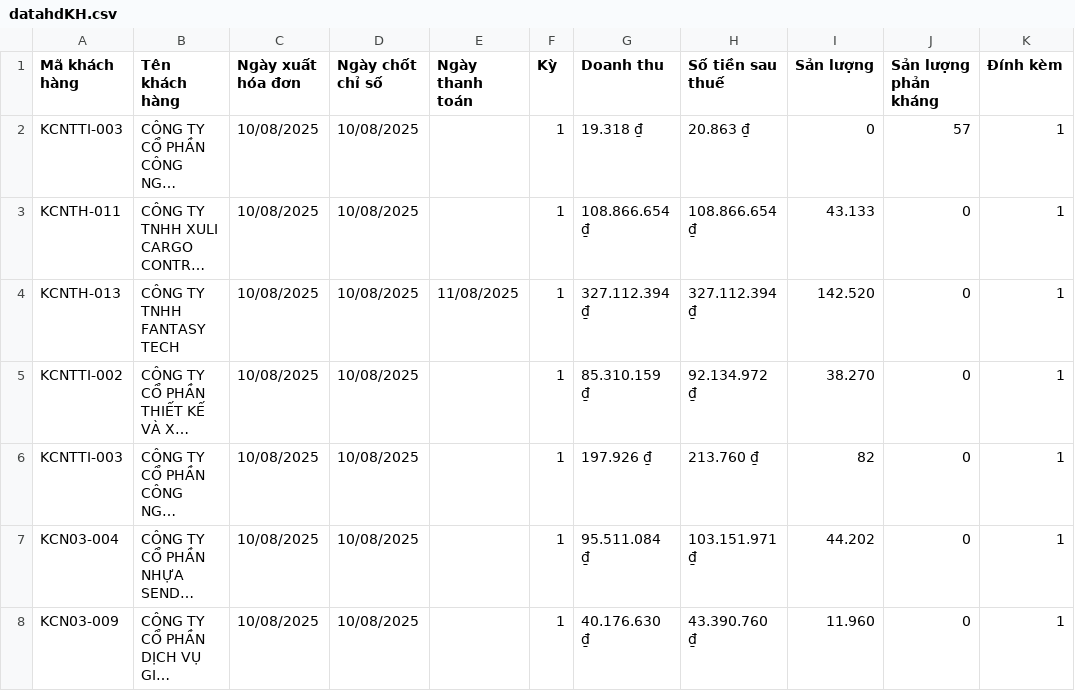
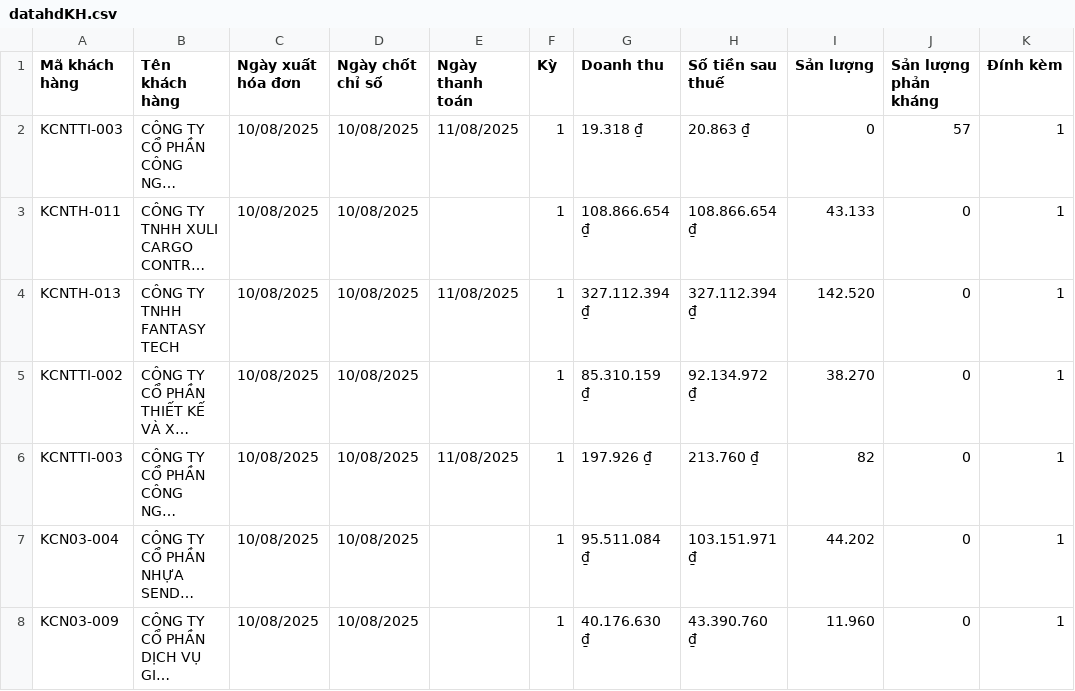
Before and after one commit to Gelex-Electric/GETC, a CSV file: assets/data/datahdKH.csv, drawn as a sheet; only a part is shown; long unchanged cells end in …; the diff names each change by its address in the sheet, - before the commit and + after, or states it on an @@ line.

Commit message:
Update datahdKH.csv

```diff
--- a/assets/data/datahdKH.csv
+++ b/assets/data/datahdKH.csv
-E2 (Ngày thanh toán): (empty)
+E2 (Ngày thanh toán): 11/08/2025
-E6 (Ngày thanh toán): (empty)
+E6 (Ngày thanh toán): 11/08/2025
```
